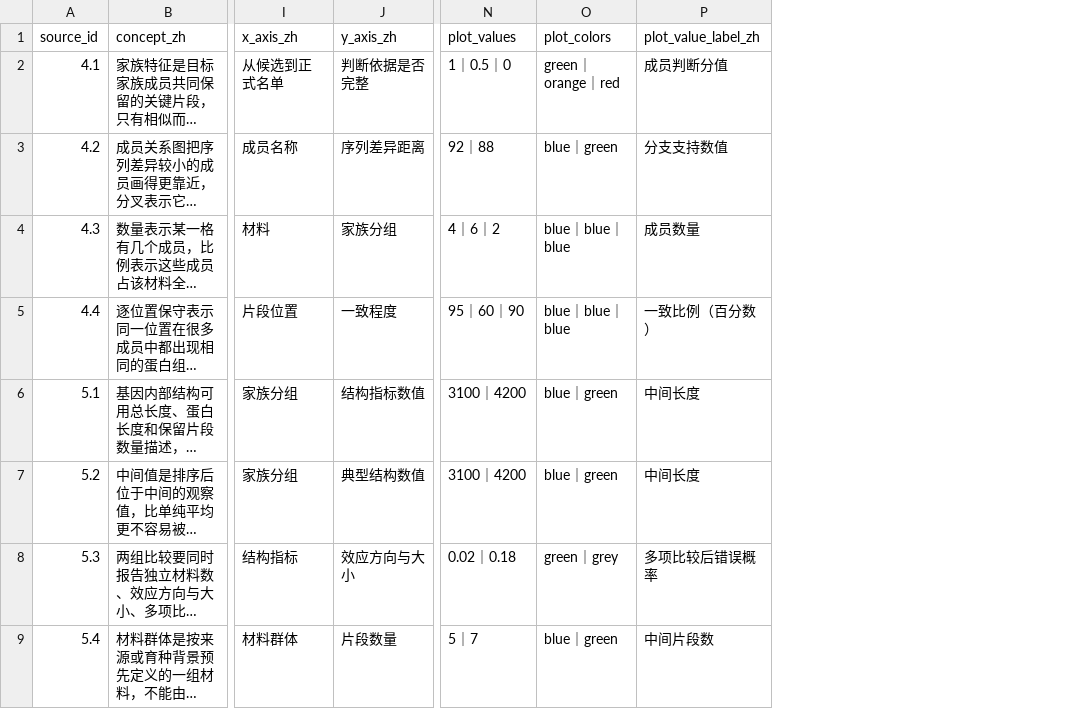
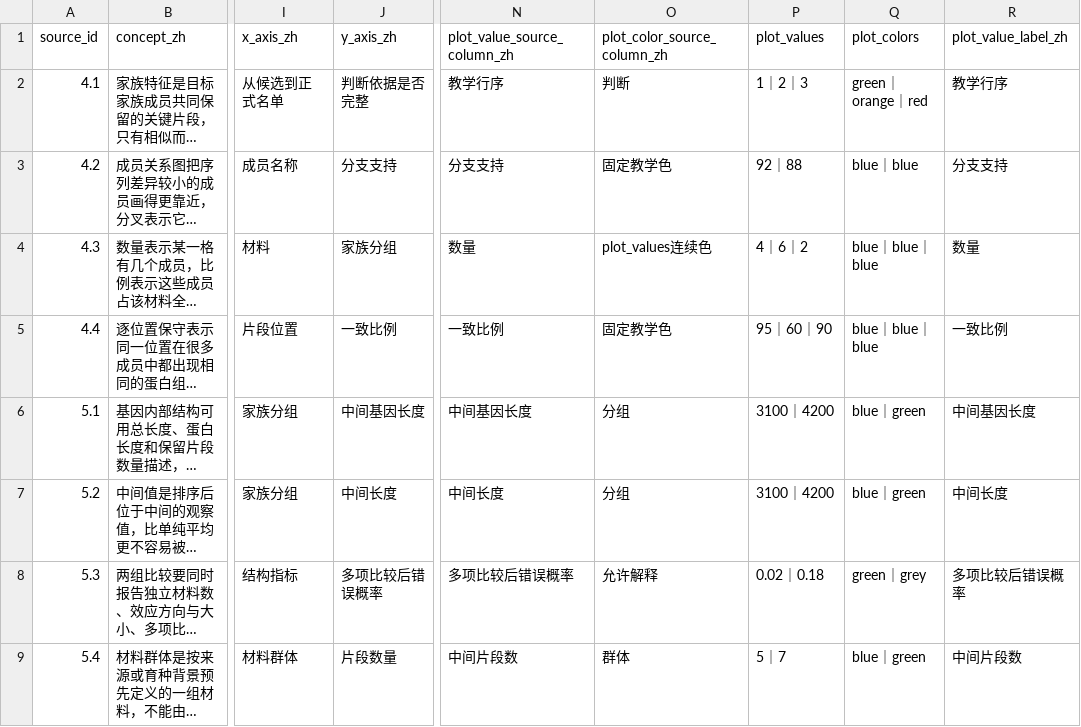
Before and after one commit to lianglunping/PanFamFlow, a TSV file: docs/TUTORIAL_ANALYSIS_EXAMPLES.tsv, drawn as a sheet; only a part is shown, gaps mark what is left out; long unchanged cells end in …; addresses are those after the commit; the diff covers the shown part only; the diff names each change by its address in the sheet, - before the commit and + after, or states it on an @@ line.

Commit message:
fix(tutorial): audit all micro-plot sources

```diff
--- a/docs/TUTORIAL_ANALYSIS_EXAMPLES.tsv
+++ b/docs/TUTORIAL_ANALYSIS_EXAMPLES.tsv
+column N (plot_value_source_column_zh), rows 2-9: 教学行序 | 分支支持 | 数量 | 一致比例 | 中间基因长度 | 中间长度 | 多项比较后错误概率 | 中间片段数
+column O (plot_color_source_column_zh), rows 2-9: 判断 | 固定教学色 | plot_values连续色 | 固定教学色 | 分组 | 分组 | 允许解释 | 群体
-P2 (plot_values): 1｜0.5｜0
+P2 (plot_values): 1｜2｜3
-R2 (plot_value_label_zh): 成员判断分值
+R2 (plot_value_label_zh): 教学行序
-J3 (y_axis_zh): 序列差异距离
+J3 (y_axis_zh): 分支支持
-Q3 (plot_colors): blue｜green
+Q3 (plot_colors): blue｜blue
-R3 (plot_value_label_zh): 分支支持数值
+R3 (plot_value_label_zh): 分支支持
-R4 (plot_value_label_zh): 成员数量
+R4 (plot_value_label_zh): 数量
-J5 (y_axis_zh): 一致程度
+J5 (y_axis_zh): 一致比例
-R5 (plot_value_label_zh): 一致比例（百分数）
+R5 (plot_value_label_zh): 一致比例
-J6 (y_axis_zh): 结构指标数值
+J6 (y_axis_zh): 中间基因长度
-R6 (plot_value_label_zh): 中间长度
+R6 (plot_value_label_zh): 中间基因长度
-J7 (y_axis_zh): 典型结构数值
+J7 (y_axis_zh): 中间长度
-J8 (y_axis_zh): 效应方向与大小
+J8 (y_axis_zh): 多项比较后错误概率
```
Also changed, not shown: 96 edited cells elsewhere in this file, 4 other files.
